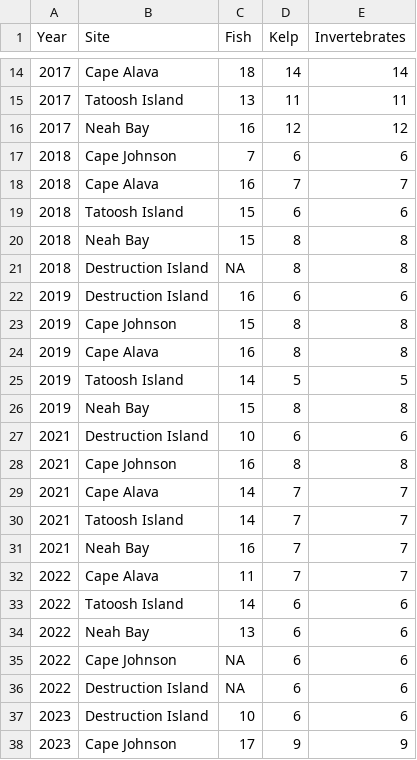
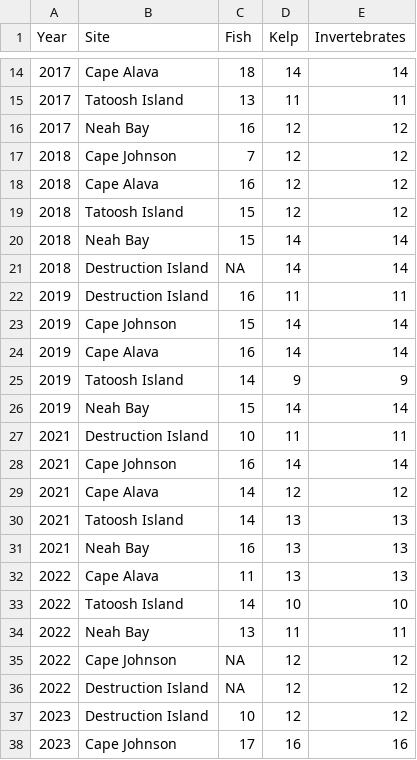
Before and after one commit to nwfsc-cb/OCNMS, a CSV file: _00_Annual-Update/figures/Table-sampling-effort.csv, drawn as a sheet; only a part is shown, gaps mark what is left out; the diff covers the shown part only.

```diff
--- a/_00_Annual-Update/figures/Table-sampling-effort.csv
+++ b/_00_Annual-Update/figures/Table-sampling-effort.csv
@@ -16,23 +16,23 @@
 2017,"Neah Bay",16,12,12
-2018,"Cape Johnson",7,6,6
-2018,"Cape Alava",16,7,7
-2018,"Tatoosh Island",15,6,6
-2018,"Neah Bay",15,8,8
-2018,"Destruction Island",NA,8,8
-2019,"Destruction Island",16,6,6
-2019,"Cape Johnson",15,8,8
-2019,"Cape Alava",16,8,8
-2019,"Tatoosh Island",14,5,5
-2019,"Neah Bay",15,8,8
-2021,"Destruction Island",10,6,6
-2021,"Cape Johnson",16,8,8
-2021,"Cape Alava",14,7,7
-2021,"Tatoosh Island",14,7,7
-2021,"Neah Bay",16,7,7
-2022,"Cape Alava",11,7,7
-2022,"Tatoosh Island",14,6,6
-2022,"Neah Bay",13,6,6
-2022,"Cape Johnson",NA,6,6
-2022,"Destruction Island",NA,6,6
-2023,"Destruction Island",10,6,6
-2023,"Cape Johnson",17,9,9
+2018,"Cape Johnson",7,12,12
+2018,"Cape Alava",16,12,12
+2018,"Tatoosh Island",15,12,12
+2018,"Neah Bay",15,14,14
+2018,"Destruction Island",NA,14,14
+2019,"Destruction Island",16,11,11
+2019,"Cape Johnson",15,14,14
+2019,"Cape Alava",16,14,14
+2019,"Tatoosh Island",14,9,9
+2019,"Neah Bay",15,14,14
+2021,"Destruction Island",10,11,11
+2021,"Cape Johnson",16,14,14
+2021,"Cape Alava",14,12,12
+2021,"Tatoosh Island",14,13,13
+2021,"Neah Bay",16,13,13
+2022,"Cape Alava",11,13,13
+2022,"Tatoosh Island",14,10,10
+2022,"Neah Bay",13,11,11
+2022,"Cape Johnson",NA,12,12
+2022,"Destruction Island",NA,12,12
+2023,"Destruction Island",10,12,12
+2023,"Cape Johnson",17,16,16
```
Also changed, not shown: 16 edited cells elsewhere in this file, Data/2024/SWATH ERROR CHECK.csv, _00_Annual-Update/figures/Table-Inverts-Table.csv, 34 other files.
